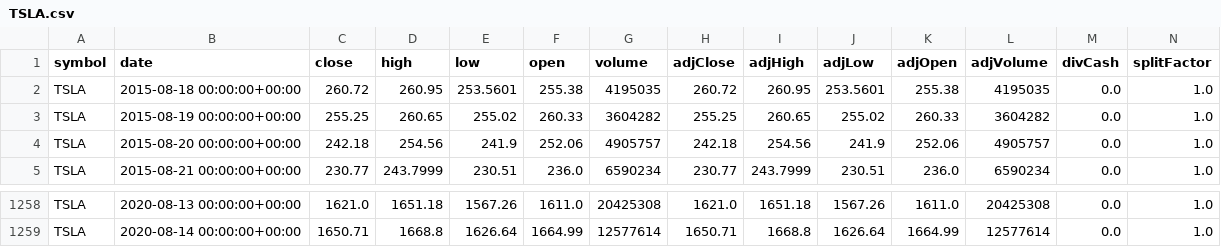
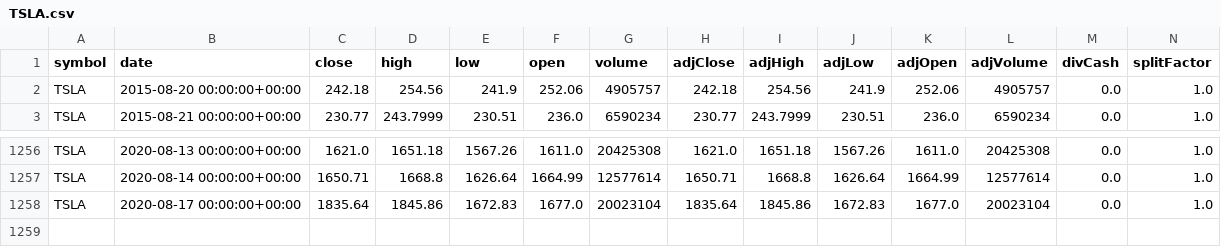
Before and after one commit to JawwadSabir/Stock-market-predictor, a CSV file: TSLA.csv, drawn as a sheet; only a part is shown, gaps mark what is left out; removed rows and columns are numbered as before the commit, all else as after; the diff names each change by its address in the sheet, - before the commit and + after, or states it on an @@ line.

```diff
--- a/TSLA.csv
+++ b/TSLA.csv
-row 2: TSLA | 2015-08-18 00:00:00+00:00 | 260.72 | 260.95 | 253.5601 | 255.38 | 4195035 | 260.72 | 260.95 | 253.5601 | 255.38 | 4195035 | 0.0 | 1.0
-row 3: TSLA | 2015-08-19 00:00:00+00:00 | 255.25 | 260.65 | 255.02 | 260.33 | 3604282 | 255.25 | 260.65 | 255.02 | 260.33 | 3604282 | 0.0 | 1.0
+row 1258: TSLA | 2020-08-17 00:00:00+00:00 | 1835.64 | 1845.86 | 1672.83 | 1677.0 | 20023104 | 1835.64 | 1845.86 | 1672.83 | 1677.0 | 20023104 | 0.0 | 1.0
```
Also changed, not shown: 1 other file.
